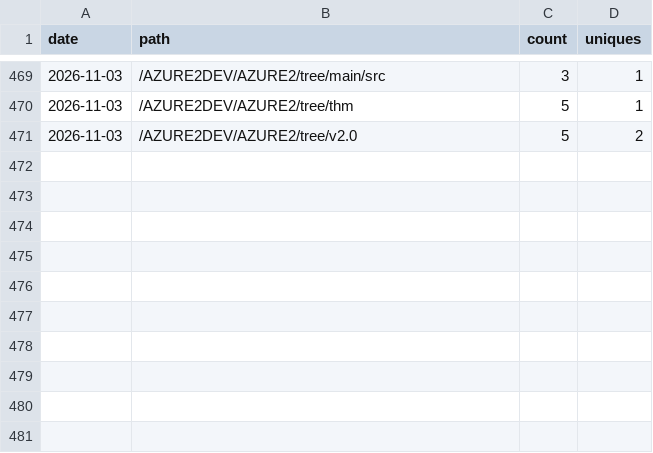
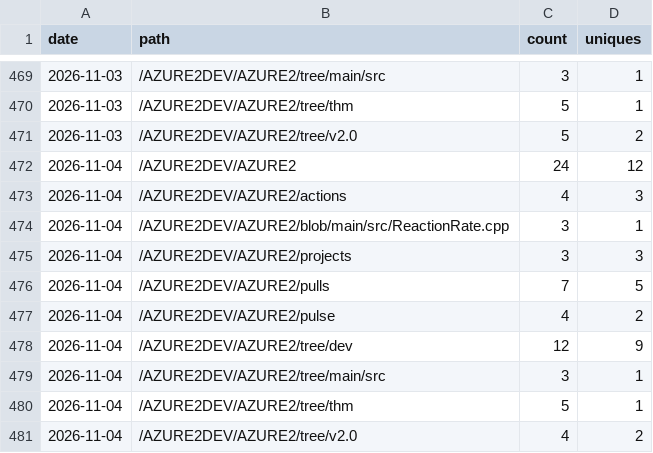
Before and after one commit to AZURE2DEV/AZURE2, a CSV file: traffic/popular_paths.csv, drawn as a sheet; only a part is shown, gaps mark what is left out.

```diff
--- a/traffic/popular_paths.csv
+++ b/traffic/popular_paths.csv
@@ -471 +471,11 @@ date,path,count,uniques
 2026-11-03,/AZURE2DEV/AZURE2/tree/v2.0,5,2
+2026-11-04,/AZURE2DEV/AZURE2,24,12
+2026-11-04,/AZURE2DEV/AZURE2/actions,4,3
+2026-11-04,/AZURE2DEV/AZURE2/blob/main/src/ReactionRate.cpp,3,1
+2026-11-04,/AZURE2DEV/AZURE2/projects,3,3
+2026-11-04,/AZURE2DEV/AZURE2/pulls,7,5
+2026-11-04,/AZURE2DEV/AZURE2/pulse,4,2
+2026-11-04,/AZURE2DEV/AZURE2/tree/dev,12,9
+2026-11-04,/AZURE2DEV/AZURE2/tree/main/src,3,1
+2026-11-04,/AZURE2DEV/AZURE2/tree/thm,5,1
+2026-11-04,/AZURE2DEV/AZURE2/tree/v2.0,4,2
```
Also changed, not shown: traffic/clones.csv, traffic/downloads.csv, 3 other files.
